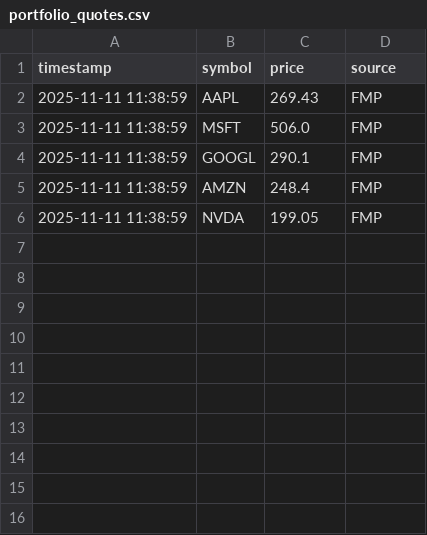
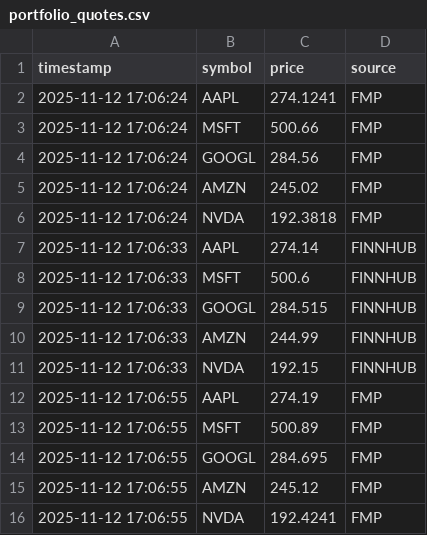
Before and after one commit to Ruburable/real_time_reporting, a CSV file: portfolio_quotes.csv, drawn as a sheet.

```diff
--- a/portfolio_quotes.csv
+++ b/portfolio_quotes.csv
@@ -1,6 +1,16 @@
 timestamp,symbol,price,source
-2025-11-11 11:38:59,AAPL,269.43,FMP
-2025-11-11 11:38:59,MSFT,506.0,FMP
-2025-11-11 11:38:59,GOOGL,290.1,FMP
-2025-11-11 11:38:59,AMZN,248.4,FMP
-2025-11-11 11:38:59,NVDA,199.05,FMP
+2025-11-12 17:06:24,AAPL,274.1241,FMP
+2025-11-12 17:06:24,MSFT,500.66,FMP
+2025-11-12 17:06:24,GOOGL,284.56,FMP
+2025-11-12 17:06:24,AMZN,245.02,FMP
+2025-11-12 17:06:24,NVDA,192.3818,FMP
+2025-11-12 17:06:33,AAPL,274.14,FINNHUB
+2025-11-12 17:06:33,MSFT,500.6,FINNHUB
+2025-11-12 17:06:33,GOOGL,284.515,FINNHUB
+2025-11-12 17:06:33,AMZN,244.99,FINNHUB
+2025-11-12 17:06:33,NVDA,192.15,FINNHUB
+2025-11-12 17:06:55,AAPL,274.19,FMP
+2025-11-12 17:06:55,MSFT,500.89,FMP
+2025-11-12 17:06:55,GOOGL,284.695,FMP
+2025-11-12 17:06:55,AMZN,245.12,FMP
+2025-11-12 17:06:55,NVDA,192.4241,FMP
```
Also changed, not shown: 3 other files.
